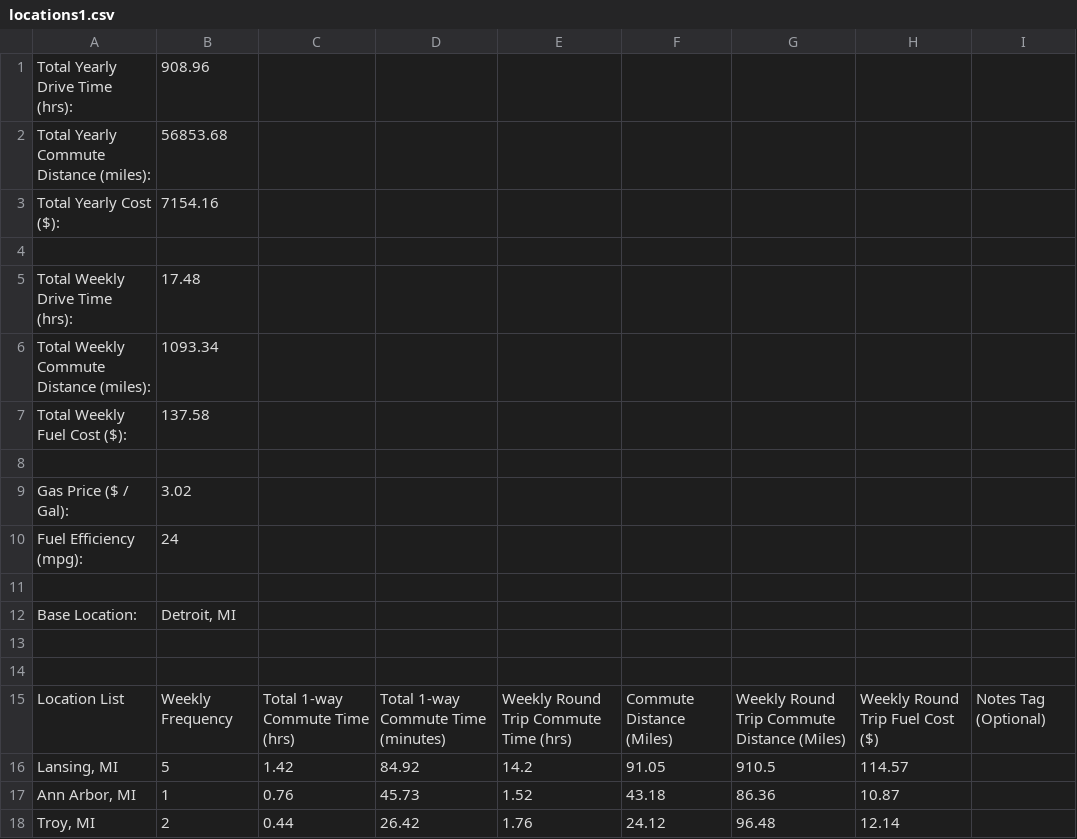
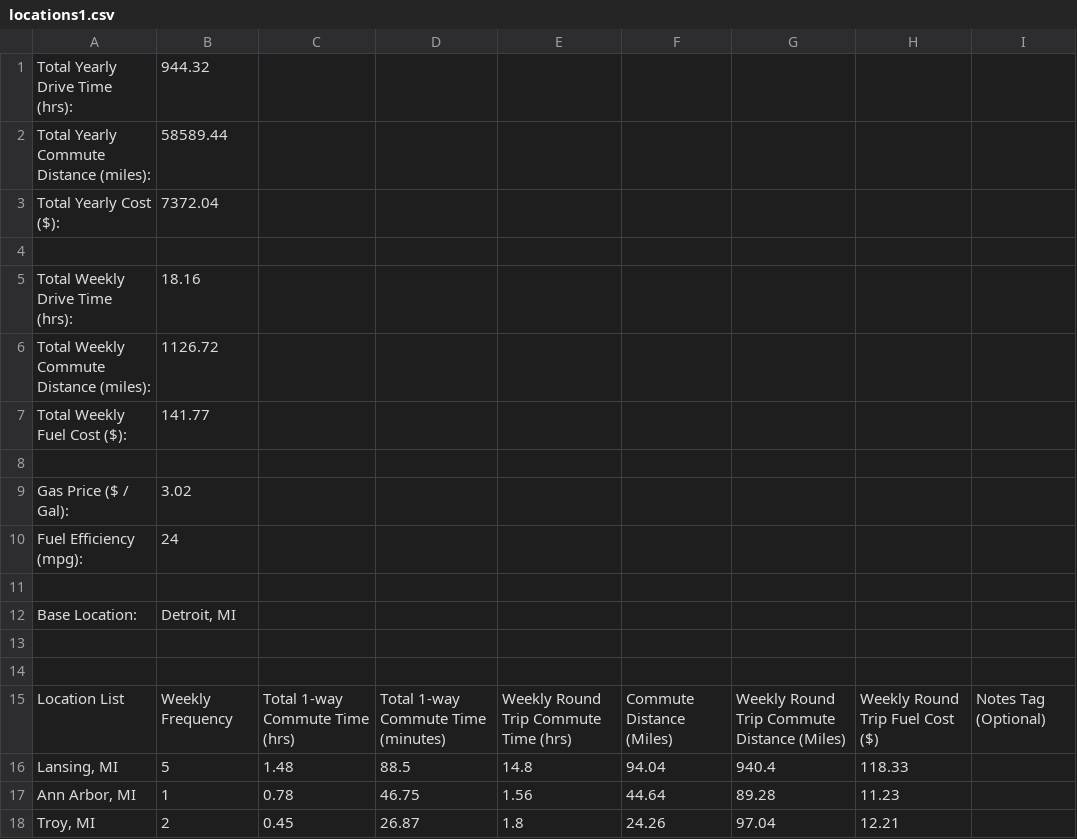
Before and after one commit to JoshRobertson9/CommutesCalc_GoogleMapsAPI, a CSV file: locations1.csv, drawn as a sheet.

Commit message:
Data cache (#6)
* Enabled API Call Caching

API calls are now cached to reduce the number of API calls.

* Some other clean up

```diff
--- a/locations1.csv
+++ b/locations1.csv
@@ -1,8 +1,8 @@
-Total Yearly Drive Time (hrs):,908.96,,,,,,,
-Total Yearly Commute Distance (miles):,56853.68,,,,,,,
-Total Yearly Cost ($):,7154.16,,,,,,,
+Total Yearly Drive Time (hrs):,944.32,,,,,,,
+Total Yearly Commute Distance (miles):,58589.44,,,,,,,
+Total Yearly Cost ($):,7372.04,,,,,,,
 ,,,,,,,,
-Total Weekly Drive Time (hrs):,17.48,,,,,,,
-Total Weekly Commute Distance (miles):,1093.34,,,,,,,
-Total Weekly Fuel Cost ($):,137.58,,,,,,,
+Total Weekly Drive Time (hrs):,18.16,,,,,,,
+Total Weekly Commute Distance (miles):,1126.72,,,,,,,
+Total Weekly Fuel Cost ($):,141.77,,,,,,,
 ,,,,,,,,
@@ -15,4 +15,4 @@ Base Location:,"Detroit, MI",,,,,,,
 Location List,Weekly Frequency,Total 1-way Commute Time (hrs),Total 1-way Commute Time (minutes),Weekly Round Trip Commute Time (hrs),Commute Distance (Miles),Weekly Round Trip Commute Distance (Miles),Weekly Round Trip Fuel Cost ($),Notes Tag (Optional)
-"Lansing, MI",5,1.42,84.92,14.2,91.05,910.5,114.57,
-"Ann Arbor, MI",1,0.76,45.73,1.52,43.18,86.36,10.87,
-"Troy, MI",2,0.44,26.42,1.76,24.12,96.48,12.14,
+"Lansing, MI",5,1.48,88.5,14.8,94.04,940.4,118.33,
+"Ann Arbor, MI",1,0.78,46.75,1.56,44.64,89.28,11.23,
+"Troy, MI",2,0.45,26.87,1.8,24.26,97.04,12.21,
```
Also changed, not shown: 7 other files.
